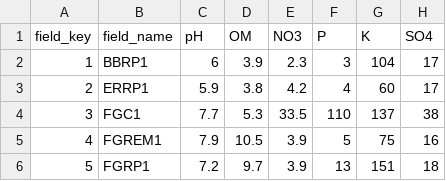
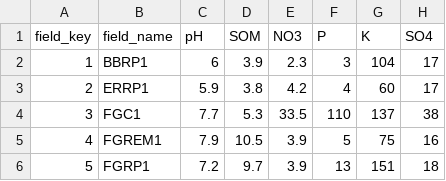
Before and after one commit to bglarkin/tgr_fun, a CSV file: clean_data/soil.csv, drawn as a sheet; only a part is shown; the diff names each change by its address in the sheet, - before the commit and + after, or states it on an @@ line.

```diff
--- a/clean_data/soil.csv
+++ b/clean_data/soil.csv
-D1: OM
+D1: SOM
```
Also changed, not shown: 4 other files.
